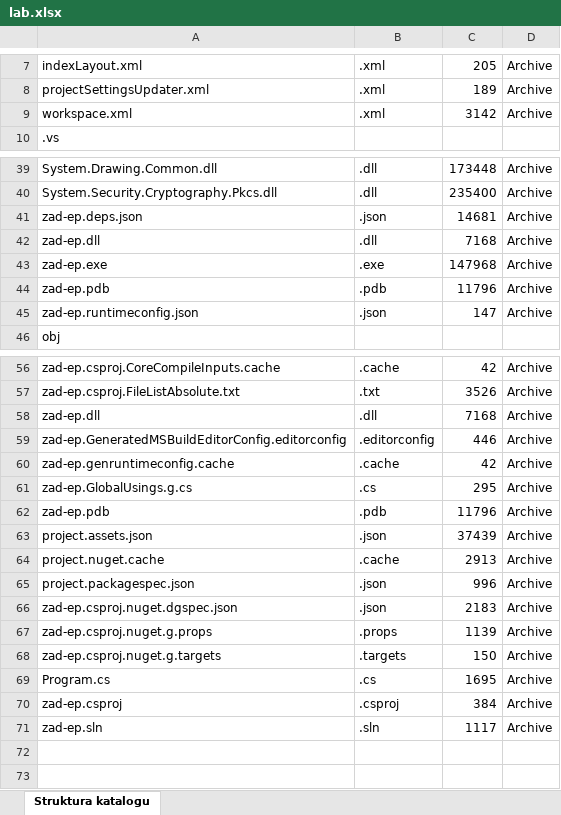
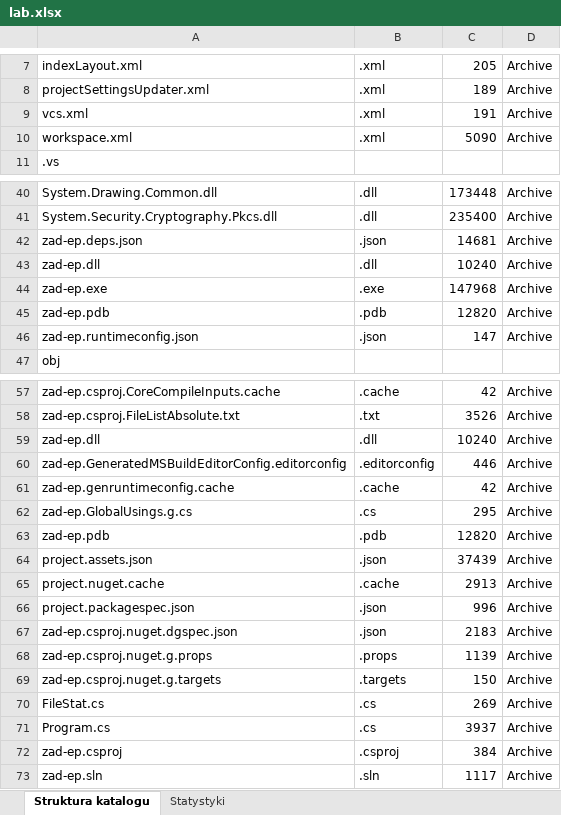
Before and after one commit to Drwalin/jpdotnet, an Excel workbook: lab1-excelpackage/zad-ep/lab.xlsx, sheet Struktura katalogu, drawn as a sheet; only a part is shown, gaps mark what is left out; values as stored, in another font and other column widths than the file's, no borders; addresses are those after the commit; the diff names each change by its address in the sheet, - before the commit and + after, or states it on an @@ line.

```diff
--- a/lab1-excelpackage/zad-ep/lab.xlsx (sheet Struktura katalogu)
+++ b/lab1-excelpackage/zad-ep/lab.xlsx (sheet Struktura katalogu)
+sheet tab: Statystyki
+row 9: vcs.xml | .xml | 191 | Archive
-C10: 3142
+C10: 5090
-C43: 7168
+C43: 10240
-C45: 11796
+C45: 12820
-C59: 7168
+C59: 10240
-C63: 11796
+C63: 12820
+row 70: FileStat.cs | .cs | 269 | Archive
-C71: 1695
+C71: 3937
```
Also changed, not shown: charts or pictures, 9 other files.
